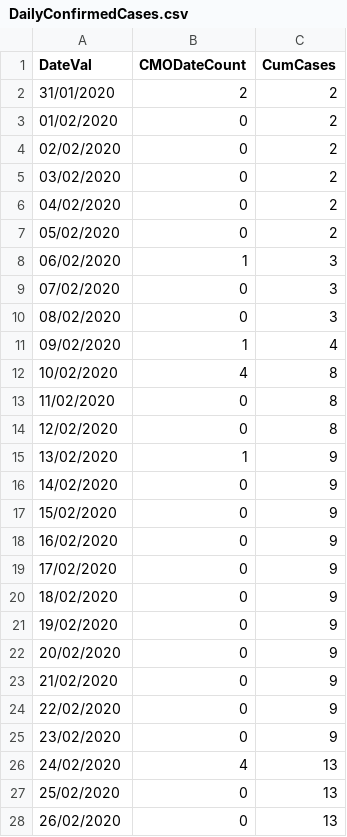
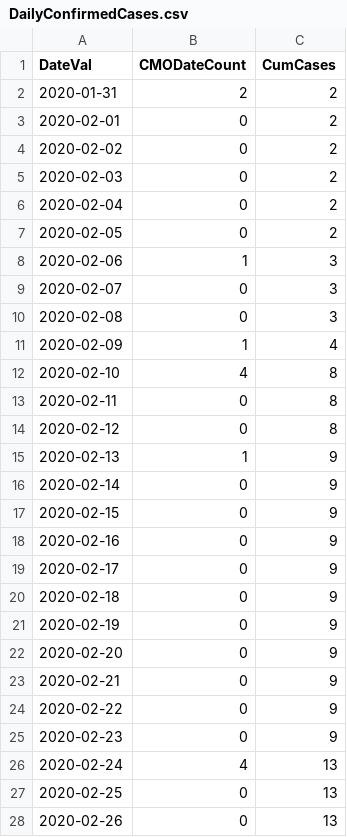
Before and after one commit to girotobial/covid-19-uk, a CSV file: data/DailyConfirmedCases.csv, drawn as a sheet; only a part is shown; the diff covers the shown part only.

```diff
--- a/data/DailyConfirmedCases.csv
+++ b/data/DailyConfirmedCases.csv
@@ -1,28 +1,28 @@
 DateVal,CMODateCount,CumCases
-31/01/2020,2,2
-01/02/2020,0,2
-02/02/2020,0,2
-03/02/2020,0,2
-04/02/2020,0,2
-05/02/2020,0,2
-06/02/2020,1,3
-07/02/2020,0,3
-08/02/2020,0,3
-09/02/2020,1,4
-10/02/2020,4,8
-11/02/2020,0,8
-12/02/2020,0,8
-13/02/2020,1,9
-14/02/2020,0,9
-15/02/2020,0,9
-16/02/2020,0,9
-17/02/2020,0,9
-18/02/2020,0,9
-19/02/2020,0,9
-20/02/2020,0,9
-21/02/2020,0,9
-22/02/2020,0,9
-23/02/2020,0,9
-24/02/2020,4,13
-25/02/2020,0,13
-26/02/2020,0,13
+2020-01-31,2,2
+2020-02-01,0,2
+2020-02-02,0,2
+2020-02-03,0,2
+2020-02-04,0,2
+2020-02-05,0,2
+2020-02-06,1,3
+2020-02-07,0,3
+2020-02-08,0,3
+2020-02-09,1,4
+2020-02-10,4,8
+2020-02-11,0,8
+2020-02-12,0,8
+2020-02-13,1,9
+2020-02-14,0,9
+2020-02-15,0,9
+2020-02-16,0,9
+2020-02-17,0,9
+2020-02-18,0,9
+2020-02-19,0,9
+2020-02-20,0,9
+2020-02-21,0,9
+2020-02-22,0,9
+2020-02-23,0,9
+2020-02-24,4,13
+2020-02-25,0,13
+2020-02-26,0,13
```
Also changed, not shown: 1 added row and 21 edited cells elsewhere in this file, data/DailyConfirmedCasesWithFeatures.csv, 4 other files.
